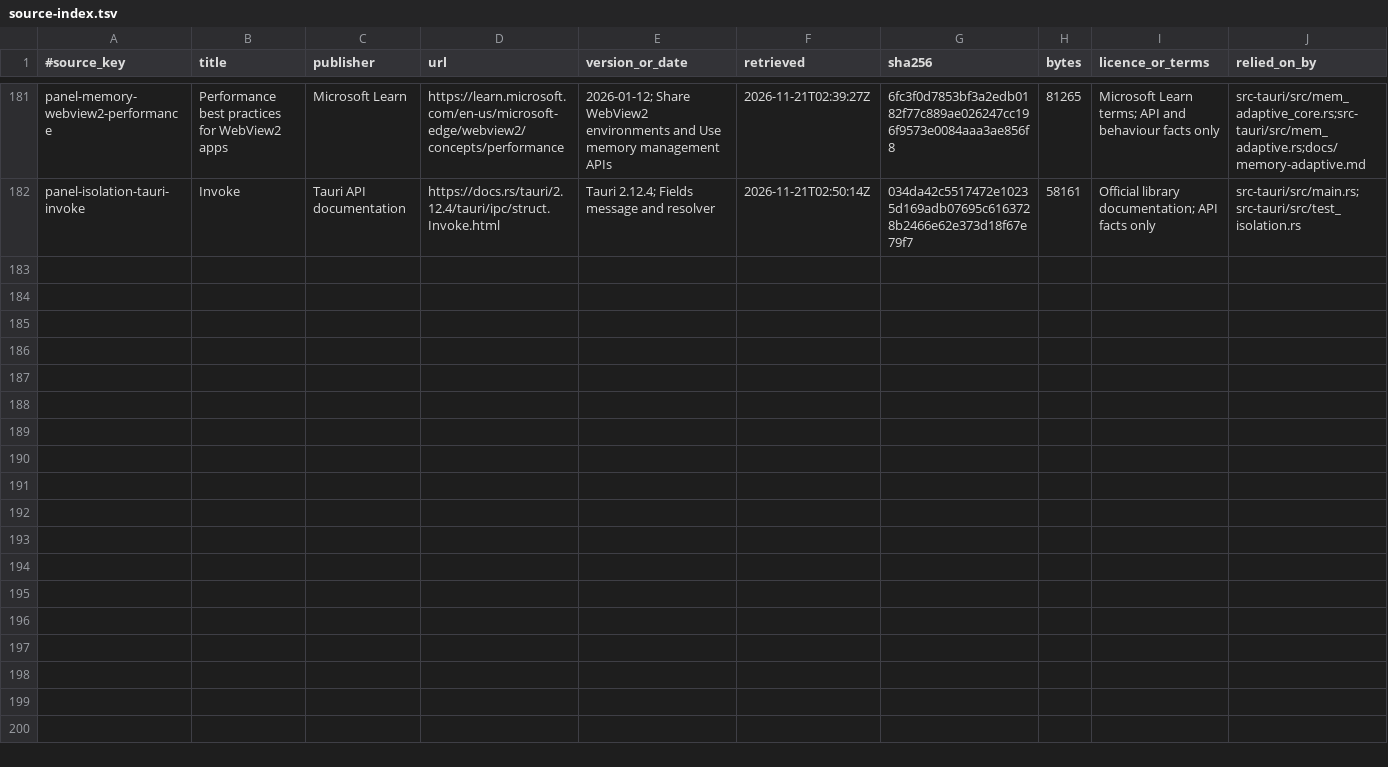
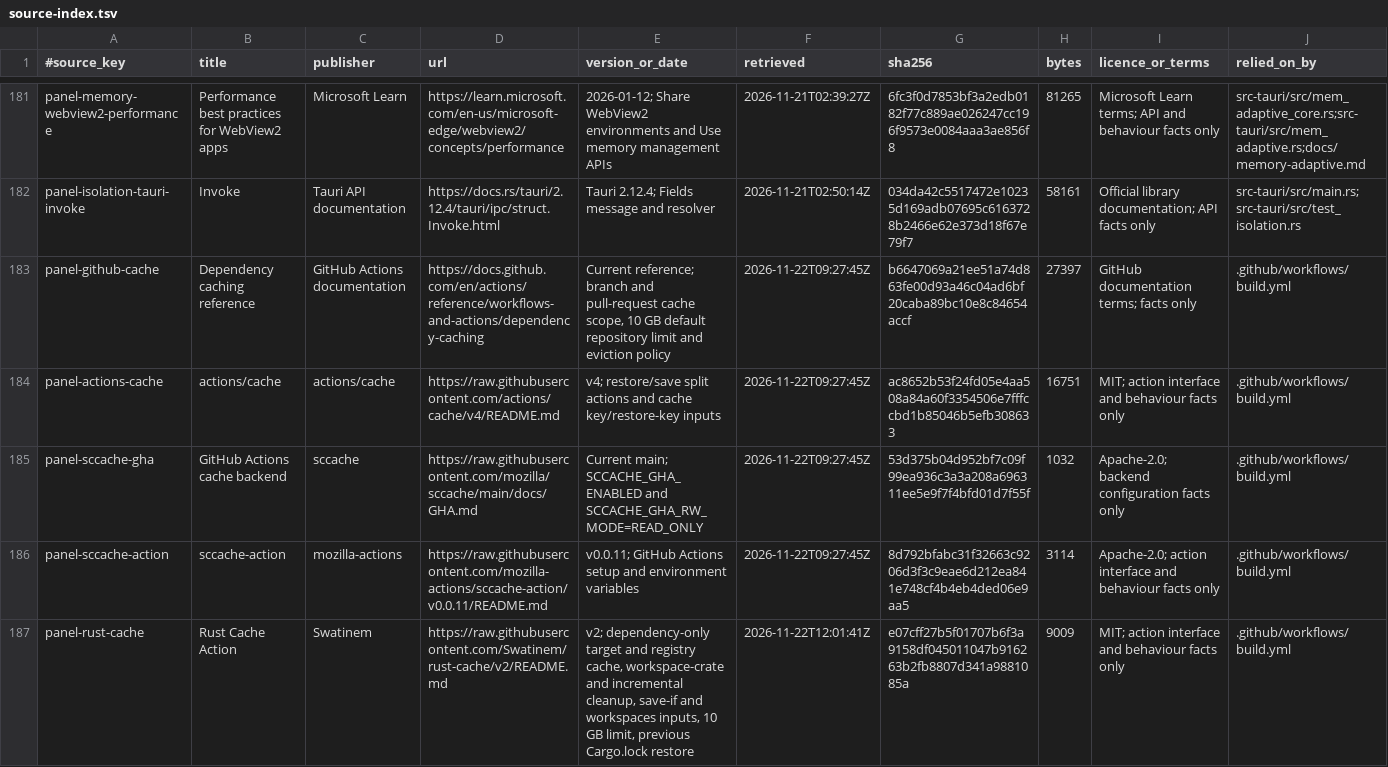
Before and after one commit to AlkaidLab/foundation-panel, a TSV file: docs/authority/source-index.tsv, drawn as a sheet; only a part is shown, gaps mark what is left out; the diff covers the shown part only; the diff names each change by its address in the sheet, - before the commit and + after, or states it on an @@ line.

Commit message:
ci: cut panel PR CI to minutes with a test profile and shared caches (#78)
* ci: speed up panel workflow

* ci: prepare frontend assets for split checks

* ci: cut the panel critical path with a test profile and shared caches

* ci: keep the Windows Rust jobs off the Dev Container image

* ci: upload the test binary from its build directory

* ci: build the Tauri tests once and run both filters

```diff
--- a/docs/authority/source-index.tsv
+++ b/docs/authority/source-index.tsv
+row 183: panel-github-cache | Dependency caching reference | GitHub Actions documentation | https://docs.github.com/en/actions/reference/workflows-and-actions/dependency-caching | Current reference; branch and pull-request cache scope, 10 GB default repository limit and eviction policy | 2026-11-22T09:27:45Z | b6647069a21ee51a74d863fe00d93a46c04ad6bf20caba89bc10e8c84654accf | 27397 | GitHub documentation terms; facts only | .github/workflows/build.yml
+row 184: panel-actions-cache | actions/cache | actions/cache | https://raw.githubusercontent.com/actions/cache/v4/README.md | v4; restore/save split actions and cache key/restore-key inputs | 2026-11-22T09:27:45Z | ac8652b53f24fd05e4aa508a84a60f3354506e7fffccbd1b85046b5efb308633 | 16751 | MIT; action interface and behaviour facts only | .github/workflows/build.yml
+row 185: panel-sccache-gha | GitHub Actions cache backend | sccache | https://raw.githubusercontent.com/mozilla/sccache/main/docs/GHA.md | Current main; SCCACHE_GHA_ENABLED and SCCACHE_GHA_RW_MODE=READ_ONLY | 2026-11-22T09:27:45Z | 53d375b04d952bf7c09f99ea936c3a3a208a696311ee5e9f7f4bfd01d7f55f | 1032 | Apache-2.0; backend configuration facts only | .github/workflows/build.yml
+row 186: panel-sccache-action | sccache-action | mozilla-actions | https://raw.githubusercontent.com/mozilla-actions/sccache-action/v0.0.11/README.md | v0.0.11; GitHub Actions setup and environment variables | 2026-11-22T09:27:45Z | 8d792bfabc31f32663c9206d3f3c9eae6d212ea841e748cf4b4eb4ded06e9aa5 | 3114 | Apache-2.0; action interface and behaviour facts only | .github/workflows/build.yml
+row 187: panel-rust-cache | Rust Cache Action | Swatinem | https://raw.githubusercontent.com/Swatinem/rust-cache/v2/README.md | v2; dependency-only target and registry cache, workspace-crate and incremental cleanup, save-if and workspaces inputs, 10 GB limit, previous Cargo.lock restore | 2026-11-22T12:01:41Z | e07cff27b5f01707b6f3a9158df045011047b916263b2fb8807d341a9881085a | 9009 | MIT; action interface and behaviour facts only | .github/workflows/build.yml
```
Also changed, not shown: 4 added rows elsewhere in this file, 6 other files.
